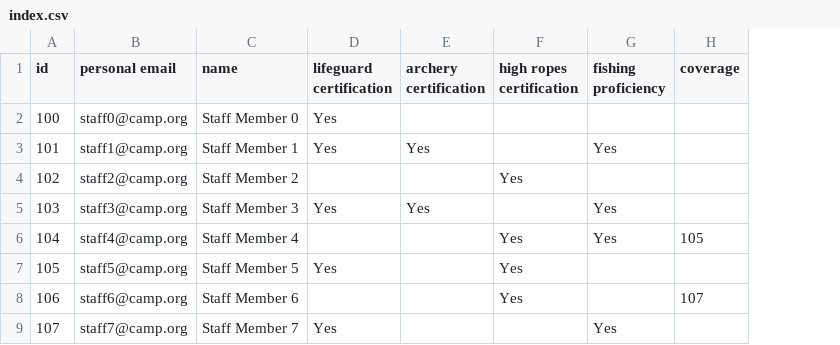
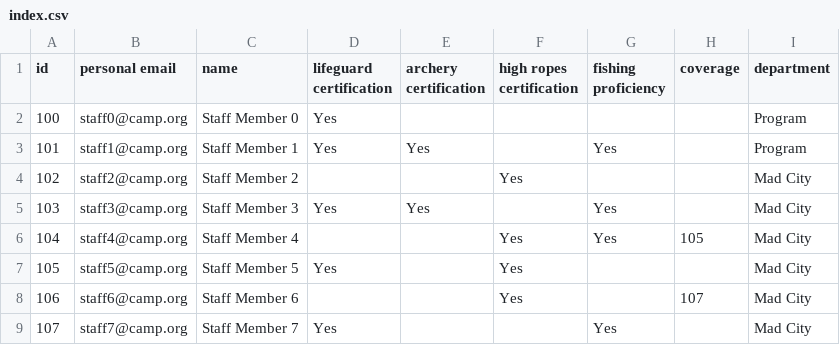
Before and after one commit to Mattheus-Stearns/Program, a CSV file: index.csv, drawn as a sheet; only a part is shown; the diff names each change by its address in the sheet, - before the commit and + after, or states it on an @@ line.

```diff
--- a/index.csv
+++ b/index.csv
+column I (department), rows 2-9: Program | Program | Mad City | Mad City | Mad City | Mad City | Mad City | Mad City
```
Also changed, not shown: 18 other files.
